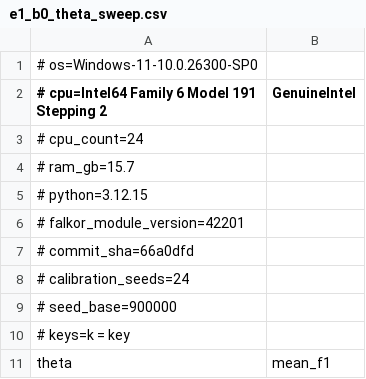
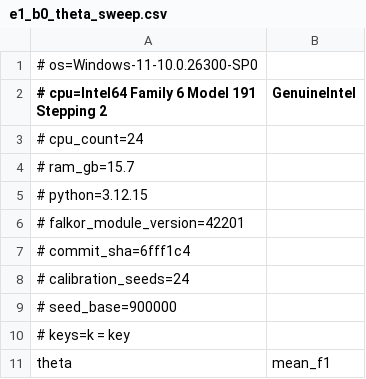
Before and after one commit to Vedant817/pedigree, a CSV file: evals/results/e1_b0_theta_sweep.csv, drawn as a sheet; only a part is shown.

Commit message:
F-23 docs pass 1: README (data model, Cypher inventory, security, evals, limitations, deploy, status), WALKTHROUGH, demo-seeder stale-credential fix
- README now carries everything the hackathon rules require: pitch, why-a-graph, setup, graph
  data model, every Cypher/algorithm the product depends on, REST/MCP/hook/plugin install,
  security model, evaluation summary (NUMBERS.md only), honest limitations, deploy, tracks,
  status table.
- docs/WALKTHROUGH.md: every query and decision explained with runnable commands, verified
  against the running service.
- seed_demo.py: a stale local credential file no longer blocks re-seeding (the documented
  quick-start hit FileExistsError); the CLI reports the failure reason without printing a token.

```diff
--- a/evals/results/e1_b0_theta_sweep.csv
+++ b/evals/results/e1_b0_theta_sweep.csv
@@ -6,3 +6,3 @@
 # falkor_module_version=42201
-# commit_sha=66a0dfd
+# commit_sha=6fff1c4
 # calibration_seeds=24
```
Also changed, not shown: evals/results/e1_samples.csv, evals/results/e1_semantics.csv, 8 other files.
